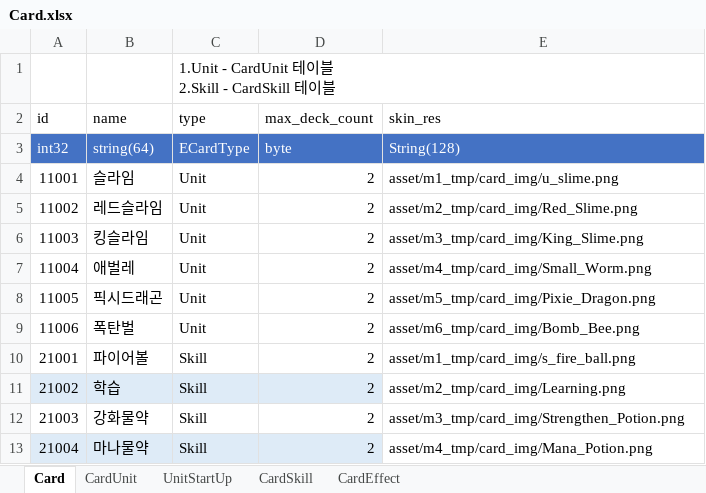
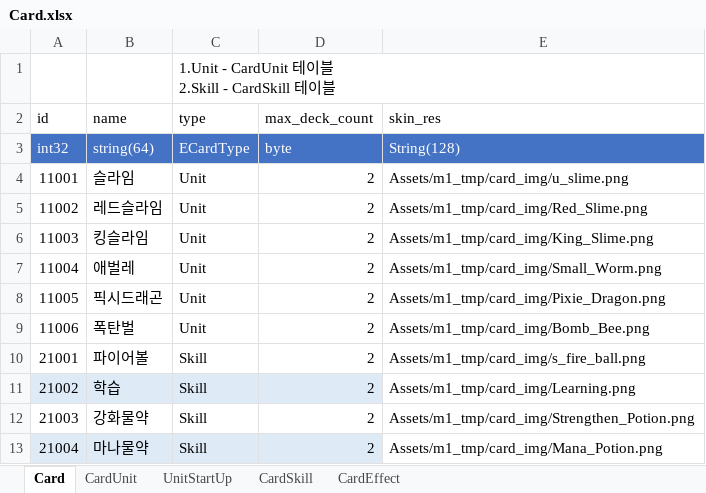
Before and after one commit to tekyung/Ttakji_lab-mobile_development_dep, an Excel workbook: GameDesign/Storage/SampleData/Card.xlsx, sheet Card, drawn as a sheet; values as stored, in another font and other column widths than the file's, no borders; table styles not drawn; the diff names each change by its address in the sheet, - before the commit and + after, or states it on an @@ line.

```diff
--- a/GameDesign/Storage/SampleData/Card.xlsx (sheet Card)
+++ b/GameDesign/Storage/SampleData/Card.xlsx (sheet Card)
-E4 (skin_res): asset/m1_tmp/card_img/u_slime.png
+E4 (skin_res): Assets/m1_tmp/card_img/u_slime.png
-E5 (skin_res): asset/m2_tmp/card_img/Red_Slime.png
+E5 (skin_res): Assets/m1_tmp/card_img/Red_Slime.png
-E6 (skin_res): asset/m3_tmp/card_img/King_Slime.png
+E6 (skin_res): Assets/m1_tmp/card_img/King_Slime.png
-E7 (skin_res): asset/m4_tmp/card_img/Small_Worm.png
+E7 (skin_res): Assets/m1_tmp/card_img/Small_Worm.png
-E8 (skin_res): asset/m5_tmp/card_img/Pixie_Dragon.png
+E8 (skin_res): Assets/m1_tmp/card_img/Pixie_Dragon.png
-E9 (skin_res): asset/m6_tmp/card_img/Bomb_Bee.png
+E9 (skin_res): Assets/m1_tmp/card_img/Bomb_Bee.png
-E10 (skin_res): asset/m1_tmp/card_img/s_fire_ball.png
+E10 (skin_res): Assets/m1_tmp/card_img/s_fire_ball.png
-E11 (skin_res): asset/m2_tmp/card_img/Learning.png
+E11 (skin_res): Assets/m1_tmp/card_img/Learning.png
-E12 (skin_res): asset/m3_tmp/card_img/Strengthen_Potion.png
+E12 (skin_res): Assets/m1_tmp/card_img/Strengthen_Potion.png
-E13 (skin_res): asset/m4_tmp/card_img/Mana_Potion.png
+E13 (skin_res): Assets/m1_tmp/card_img/Mana_Potion.png
```
Also changed, not shown: sheet CardEffect, sheet CardUnit, GameDesign/Storage/SampleData/CommonConfig.xlsx, GameDesign/Storage/SampleData/Enum.xlsx, 14 other files.
